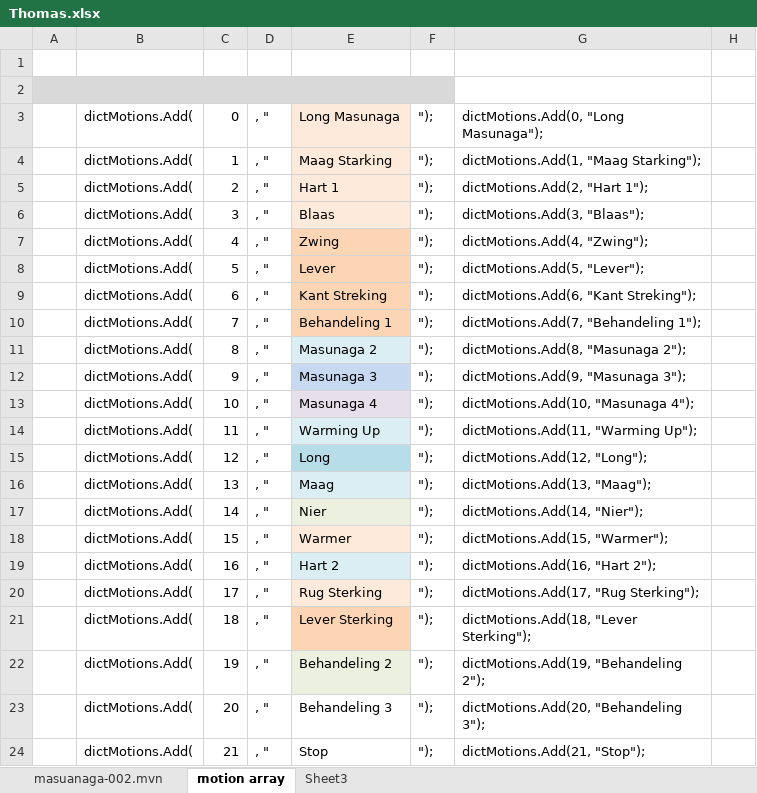
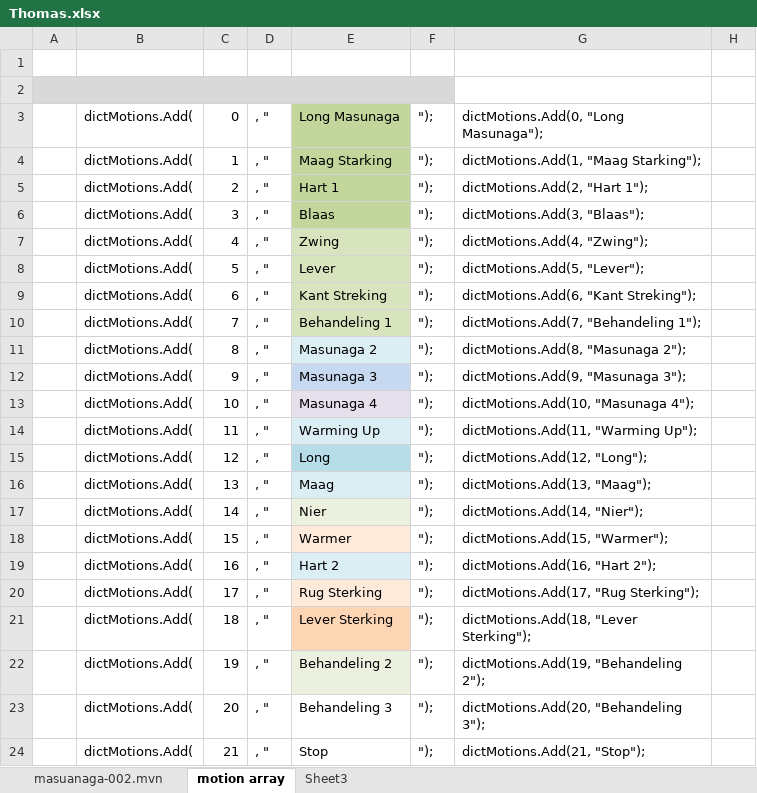
Before and after one commit to Aminjoni/Thomas, an Excel workbook: Thomas.xlsx, sheet motion array, drawn as a sheet; only a part is shown; values as stored, in another font and other column widths than the file's, no borders; the diff names each change by its address in the sheet, - before the commit and + after, or states it on an @@ line.

```diff
--- a/Thomas.xlsx (sheet motion array)
+++ b/Thomas.xlsx (sheet motion array)
-E3:E6 fill: #FDEADA
+E3:E6 fill: #C3D69B
-E7:E10 fill: #FCD5B5
+E7:E10 fill: #D7E4BD
```
Also changed, not shown: sheet masuanaga-002.mvn, 48 other files.
